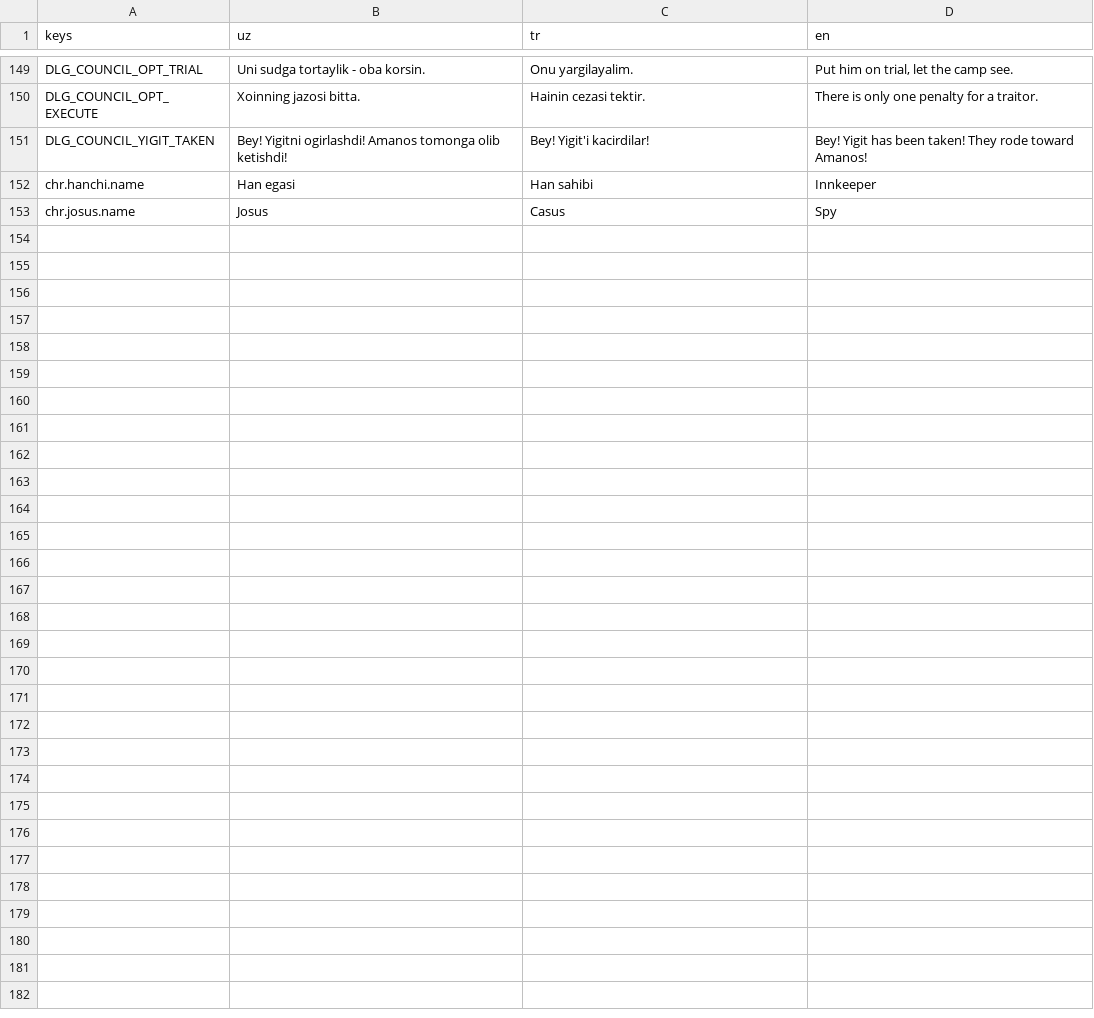
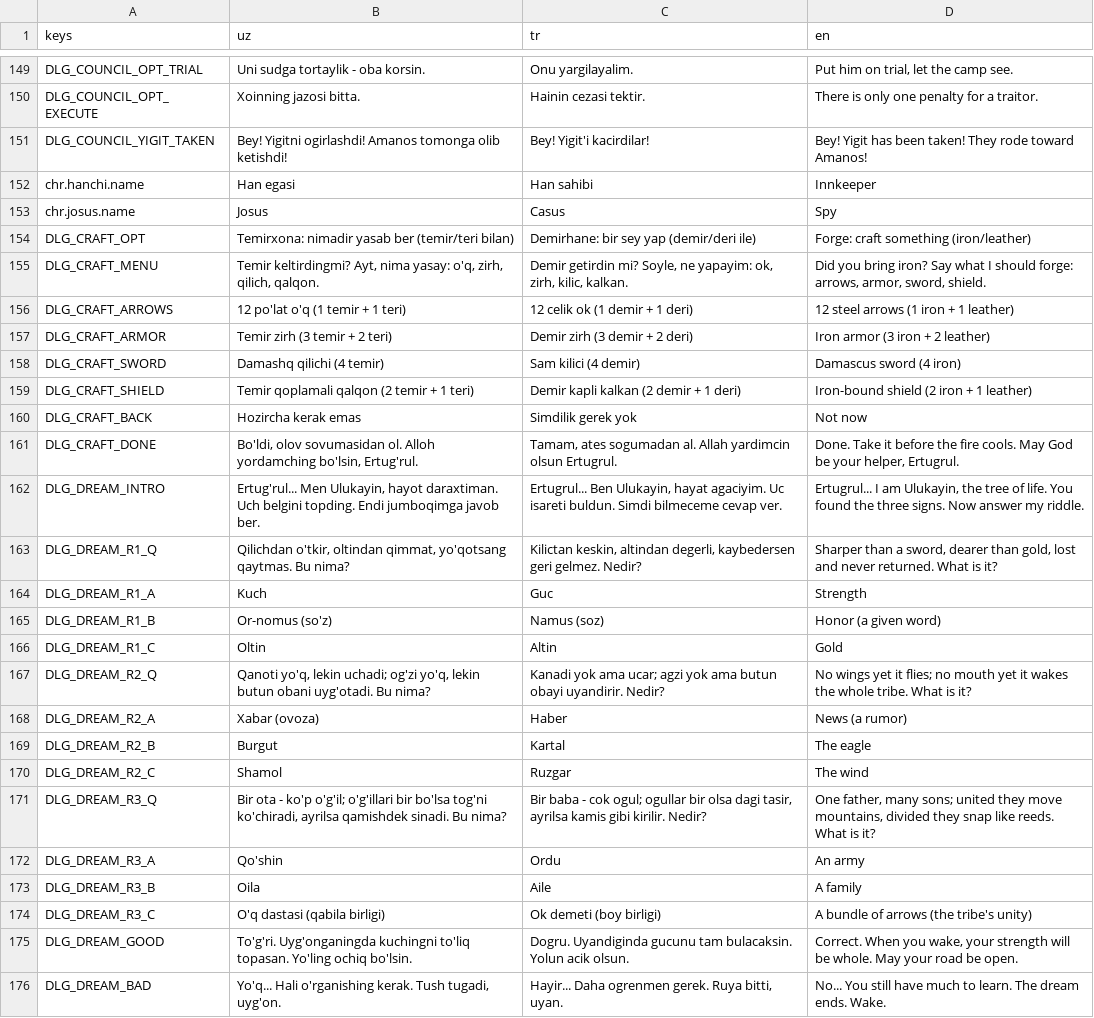
Before and after one commit to IsaFrDev/Blades-of-Anatolia-Ertugrul, a CSV file: tools/unreal/Data/ertugrul_loc.csv, drawn as a sheet; only a part is shown, gaps mark what is left out; the diff names each change by its address in the sheet, - before the commit and + after, or states it on an @@ line.

```diff
--- a/tools/unreal/Data/ertugrul_loc.csv
+++ b/tools/unreal/Data/ertugrul_loc.csv
+row 154: DLG_CRAFT_OPT | Temirxona: nimadir yasab ber (temir/teri bilan) | Demirhane: bir sey yap (demir/deri ile) | Forge: craft something (iron/leather)
+row 155: DLG_CRAFT_MENU | Temir keltirdingmi? Ayt, nima yasay: o'q, zirh, qilich, qalqon. | Demir getirdin mi? Soyle, ne yapayim: ok, zirh, kilic, kalkan. | Did you bring iron? Say what I should forge: arrows, armor, sword, shield.
+row 156: DLG_CRAFT_ARROWS | 12 po'lat o'q (1 temir + 1 teri) | 12 celik ok (1 demir + 1 deri) | 12 steel arrows (1 iron + 1 leather)
+row 157: DLG_CRAFT_ARMOR | Temir zirh (3 temir + 2 teri) | Demir zirh (3 demir + 2 deri) | Iron armor (3 iron + 2 leather)
+row 158: DLG_CRAFT_SWORD | Damashq qilichi (4 temir) | Sam kilici (4 demir) | Damascus sword (4 iron)
+row 159: DLG_CRAFT_SHIELD | Temir qoplamali qalqon (2 temir + 1 teri) | Demir kapli kalkan (2 demir + 1 deri) | Iron-bound shield (2 iron + 1 leather)
+row 160: DLG_CRAFT_BACK | Hozircha kerak emas | Simdilik gerek yok | Not now
+row 161: DLG_CRAFT_DONE | Bo'ldi, olov sovumasidan ol. Alloh yordamching bo'lsin, Ertug'rul. | Tamam, ates sogumadan al. Allah yardimcin olsun Ertugrul. | Done. Take it before the fire cools. May God be your helper, Ertugrul.
+row 162: DLG_DREAM_INTRO | Ertug'rul... Men Ulukayin, hayot daraxtiman. Uch belgini topding. Endi jumboqimga javob ber. | Ertugrul... Ben Ulukayin, hayat agaciyim. Uc isareti buldun. Simdi bilmeceme cevap ver. | Ertugrul... I am Ulukayin, the tree of life. You found the three signs. Now answer my riddle.
+row 163: DLG_DREAM_R1_Q | Qilichdan o'tkir, oltindan qimmat, yo'qotsang qaytmas. Bu nima? | Kilictan keskin, altindan degerli, kaybedersen geri gelmez. Nedir? | Sharper than a sword, dearer than gold, lost and never returned. What is it?
+row 164: DLG_DREAM_R1_A | Kuch | Guc | Strength
+row 165: DLG_DREAM_R1_B | Or-nomus (so'z) | Namus (soz) | Honor (a given word)
+row 166: DLG_DREAM_R1_C | Oltin | Altin | Gold
+row 167: DLG_DREAM_R2_Q | Qanoti yo'q, lekin uchadi; og'zi yo'q, lekin butun obani uyg'otadi. Bu nima? | Kanadi yok ama ucar; agzi yok ama butun obayi uyandirir. Nedir? | No wings yet it flies; no mouth yet it wakes the whole tribe. What is it?
+row 168: DLG_DREAM_R2_A | Xabar (ovoza) | Haber | News (a rumor)
+row 169: DLG_DREAM_R2_B | Burgut | Kartal | The eagle
+row 170: DLG_DREAM_R2_C | Shamol | Ruzgar | The wind
+row 171: DLG_DREAM_R3_Q | Bir ota - ko'p o'g'il; o'g'illari bir bo'lsa tog'ni ko'chiradi, ayrilsa qamishdek sinadi. Bu nima? | Bir baba - cok ogul; ogullar bir olsa dagi tasir, ayrilsa kamis gibi kirilir. Nedir? | One father, many sons; united they move mountains, divided they snap like reeds. What is it?
+row 172: DLG_DREAM_R3_A | Qo'shin | Ordu | An army
+row 173: DLG_DREAM_R3_B | Oila | Aile | A family
+row 174: DLG_DREAM_R3_C | O'q dastasi (qabila birligi) | Ok demeti (boy birligi) | A bundle of arrows (the tribe's unity)
+row 175: DLG_DREAM_GOOD | To'g'ri. Uyg'onganingda kuchingni to'liq topasan. Yo'ling ochiq bo'lsin. | Dogru. Uyandiginda gucunu tam bulacaksin. Yolun acik olsun. | Correct. When you wake, your strength will be whole. May your road be open.
+row 176: DLG_DREAM_BAD | Yo'q... Hali o'rganishing kerak. Tush tugadi, uyg'on. | Hayir... Daha ogrenmen gerek. Ruya bitti, uyan. | No... You still have much to learn. The dream ends. Wake.
```
Also changed, not shown: 23 other files.
